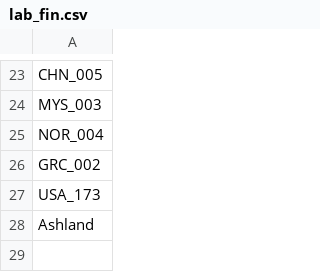
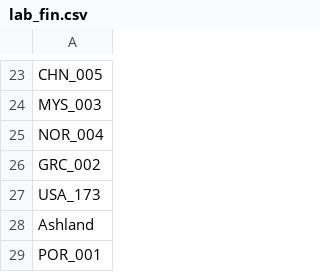
Before and after one commit to SCgeeker/PSA002_log_site, a CSV file: lab_fin.csv, drawn as a sheet; only a part is shown, gaps mark what is left out; the diff names each change by its address in the sheet, - before the commit and + after, or states it on an @@ line.

```diff
--- a/lab_fin.csv
+++ b/lab_fin.csv
+row 29: POR_001
```
Also changed, not shown: Lab_info.csv, docs/code.csv, 8 other files.
